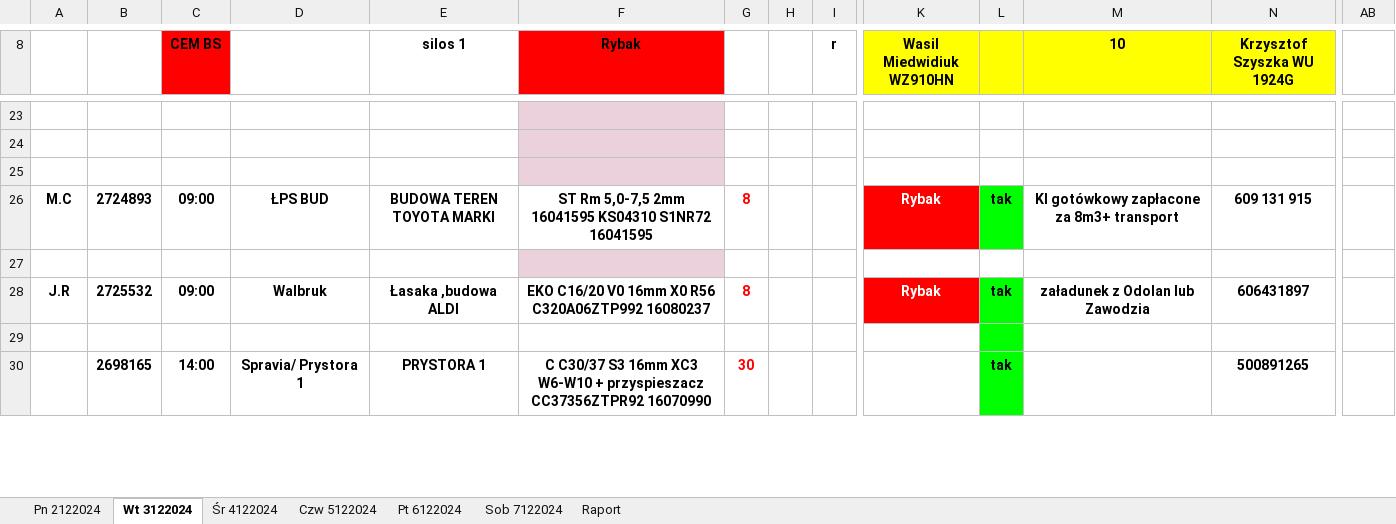
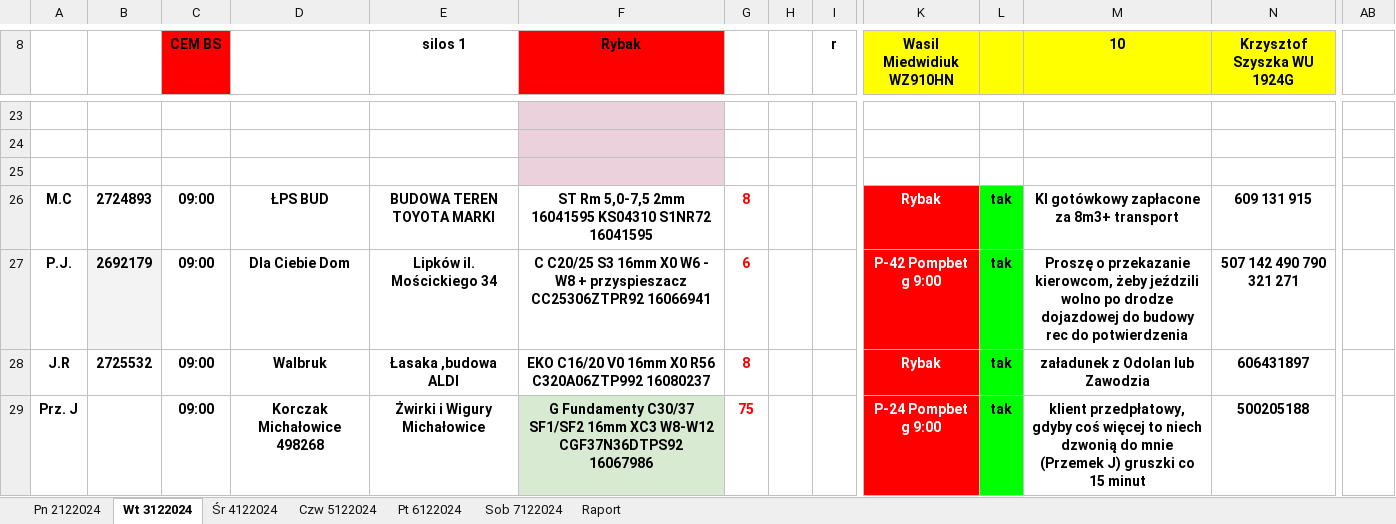
Before and after one commit to nafanius/beton_bot, an Excel workbook: excel_files/Tydz 49.2024.xlsx, sheet Wt 3122024, drawn as a sheet; only a part is shown, gaps mark what is left out; the shorter side is filled out with more unchanged rows; values as stored, in another font and other column widths than the file's, no borders; charts and pictures and conditional formats not drawn; removed rows and columns are numbered as before the commit, all else as after; rows hold the shown columns only; the diff covers the shown part only; the diff names each change by its address in the sheet, - before the commit and + after, or states it on an @@ line.

```diff
--- a/excel_files/Tydz 49.2024.xlsx (sheet Wt 3122024)
+++ b/excel_files/Tydz 49.2024.xlsx (sheet Wt 3122024)
-row 27:  |  |  |  |  |  |  |  |  |  |  |  |  | #N/A
+row 27: P.J. | 2692179 | 09:00 | Dla Ciebie Dom | Lipków il. Mościckiego 34 | C C20/25 S3 16mm X0 W6 - W8 + przyspieszacz CC25306ZTPR92 16066941 | 6 |  |  | P-42 Pompbet g 9:00 | tak | Proszę o przekazanie kierowcom, żeby jeździli wolno po drodze dojazdowej do budowy rec do potwierdzenia | 507 142 490 790 321 271 | #N/A
@@ row 31 moved to row 29: Prz. J @@
```
Also changed, not shown: 2 added rows, 2 removed rows, 1 moved row and 6 edited cells elsewhere in this sheet, sheet Pt 6122024, sheet Śr 4122024, sheet Czw 5122024, sheet Pn 2122024, sheet Sob 7122024, formulas that keep their value, 2 other files.
